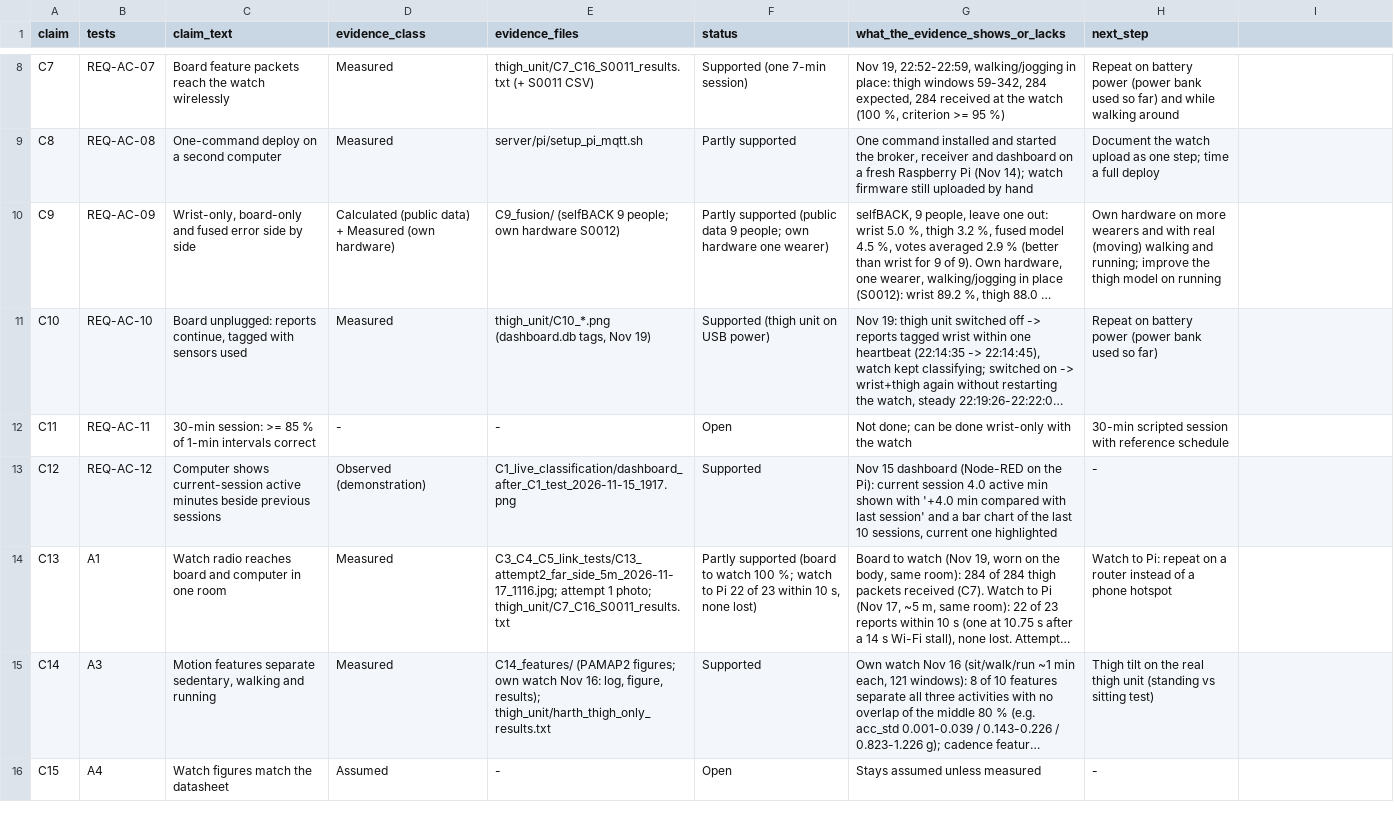
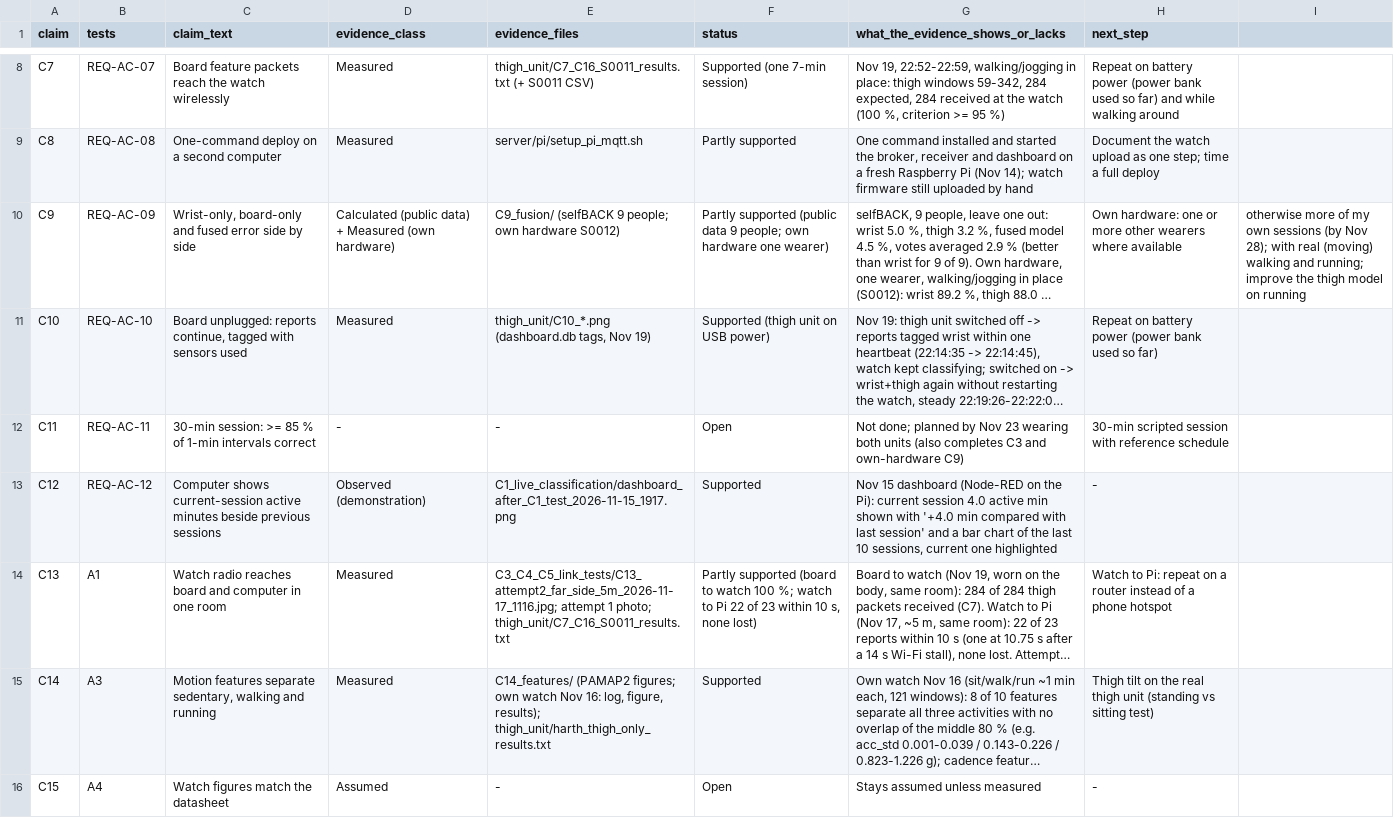
Before and after one commit to KD-CET/activity-classifier-concept-and-feasibility-gate1, a CSV file: evidence/claims_register.csv, drawn as a sheet; only a part is shown, gaps mark what is left out; long unchanged cells end in …; the diff names each change by its address in the sheet, - before the commit and + after, or states it on an @@ line.

Commit message:
Report: review fixes and readiness dates
- Readiness conditions dated: C11 by Nov 23; thigh model on own recordings and fusion retest (one or more other wearers where available, otherwise own sessions) by Nov 28; C4 retest by Dec 1
- Heartbeat defined; C4 router result (2 of 35 late) added to R2 and readiness
- Pass-criteria exceptions stated (C2, C3, C12); platform C1-C4 clarified
- Claims register updated to match; layout preview rebuilt
- Unused drafting comments and macro removed

```diff
--- a/evidence/claims_register.csv
+++ b/evidence/claims_register.csv
-H10 (next_step): Own hardware on more wearers and with real (moving) walking and running; improve the thigh model on running
+H10 (next_step): Own hardware: one or more other wearers where available
-I10: (empty)
+I10: otherwise more of my own sessions (by Nov 28); with real (moving) walking and running; improve the thigh model on running
-G12 (what_the_evidence_shows_or_lacks): Not done; can be done wrist-only with the watch
+G12 (what_the_evidence_shows_or_lacks): Not done; planned by Nov 23 wearing both units (also completes C3 and own-hardware C9)
```
Also changed, not shown: 2 other files.
